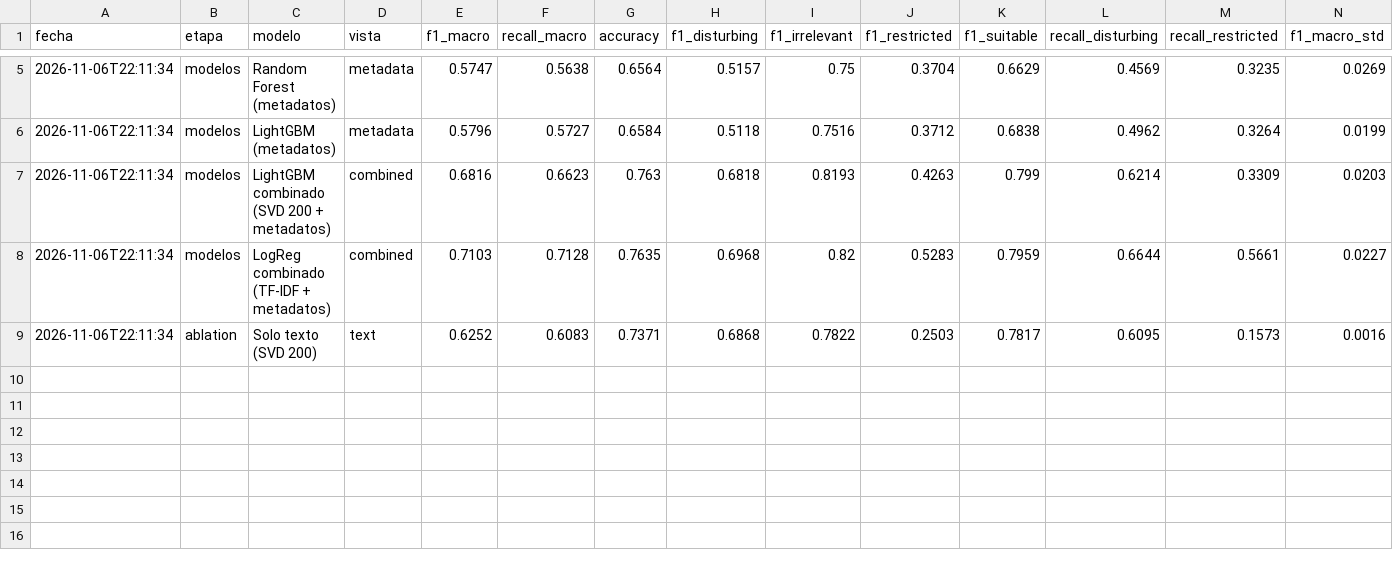
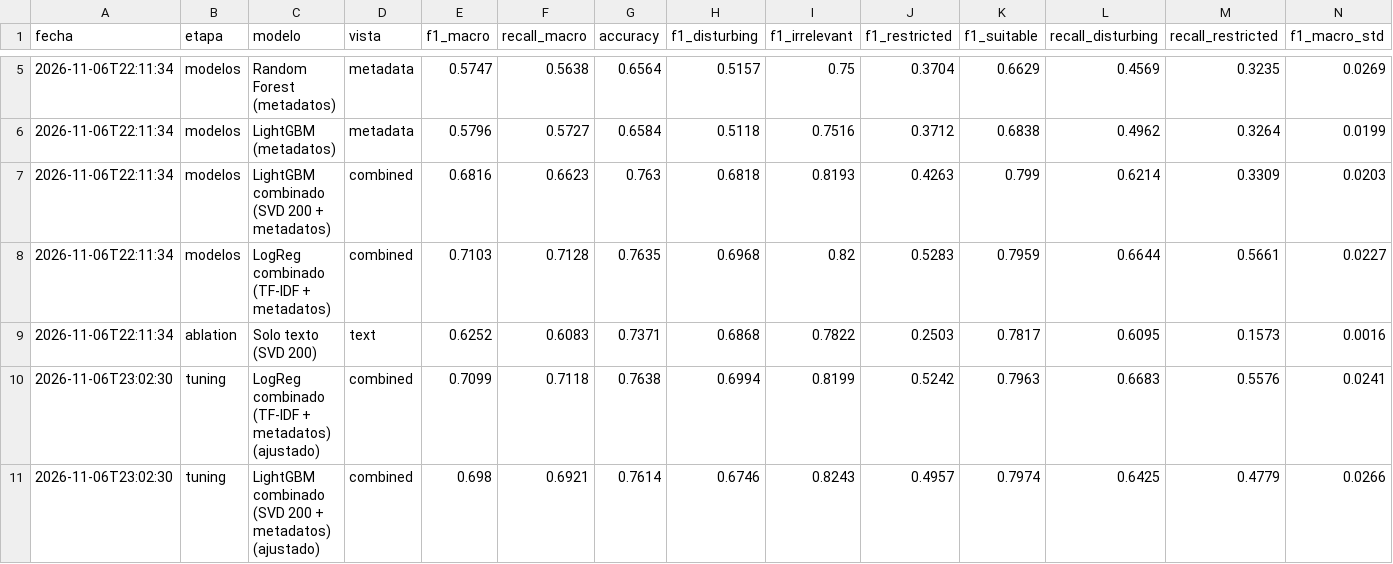
Before and after one commit to ADRIAN0819/Machine-Learning-Proyect, a CSV file: modeling/reports/experimentos.csv, drawn as a sheet; only a part is shown, gaps mark what is left out.

Commit message:
feat(modeling): ajuste de hiperparametros y modelo final

```diff
--- a/modeling/reports/experimentos.csv
+++ b/modeling/reports/experimentos.csv
@@ -9 +9,3 @@ fecha,etapa,modelo,vista,f1_macro,recall_macro,accuracy,f1_disturbing,f1_irrelev
 2026-11-06T22:11:34,ablation,Solo texto (SVD 200),text,0.6252,0.6083,0.7371,0.6868,0.7822,0.2503,0.7817,0.6095,0.1573,0.0016
+2026-11-06T23:02:30,tuning,LogReg combinado (TF-IDF + metadatos) (ajustado),combined,0.7099,0.7118,0.7638,0.6994,0.8199,0.5242,0.7963,0.6683,0.5576,0.0241
+2026-11-06T23:02:30,tuning,LightGBM combinado (SVD 200 + metadatos) (ajustado),combined,0.698,0.6921,0.7614,0.6746,0.8243,0.4957,0.7974,0.6425,0.4779,0.0266
```
Also changed, not shown: 4 other files.
